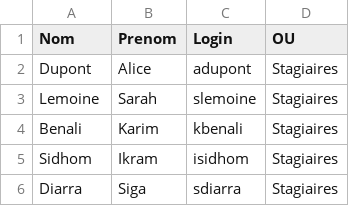
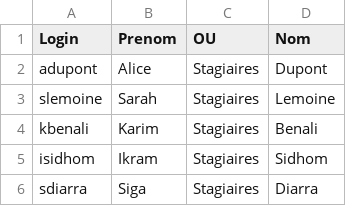
Before and after one commit to CollegeBoreal/INF1084-202-25A-03, a CSV file: 2.Utilisateurs/300141716/UsersSimules.csv, drawn as a sheet; removed rows and columns are numbered as before the commit, all else as after; the diff names each change by its address in the sheet, - before the commit and + after, or states it on an @@ line.

```diff
--- a/2.Utilisateurs/300141716/UsersSimules.csv
+++ b/2.Utilisateurs/300141716/UsersSimules.csv
-column C (Login), rows 2-6: adupont | slemoine | kbenali | isidhom | sdiarra
+column D (Nom), rows 2-6: Dupont | Lemoine | Benali | Sidhom | Diarra
-A1: Nom
+A1: Login
-A2 (Login): Dupont
+A2 (Login): adupont
-A3 (Login): Lemoine
+A3 (Login): slemoine
-A4 (Login): Benali
+A4 (Login): kbenali
-A5 (Login): Sidhom
+A5 (Login): isidhom
-A6 (Login): Diarra
+A6 (Login): sdiarra
```
Also changed, not shown: 2.Utilisateurs/300148450/UsersSimules.csv, 8 other files.
